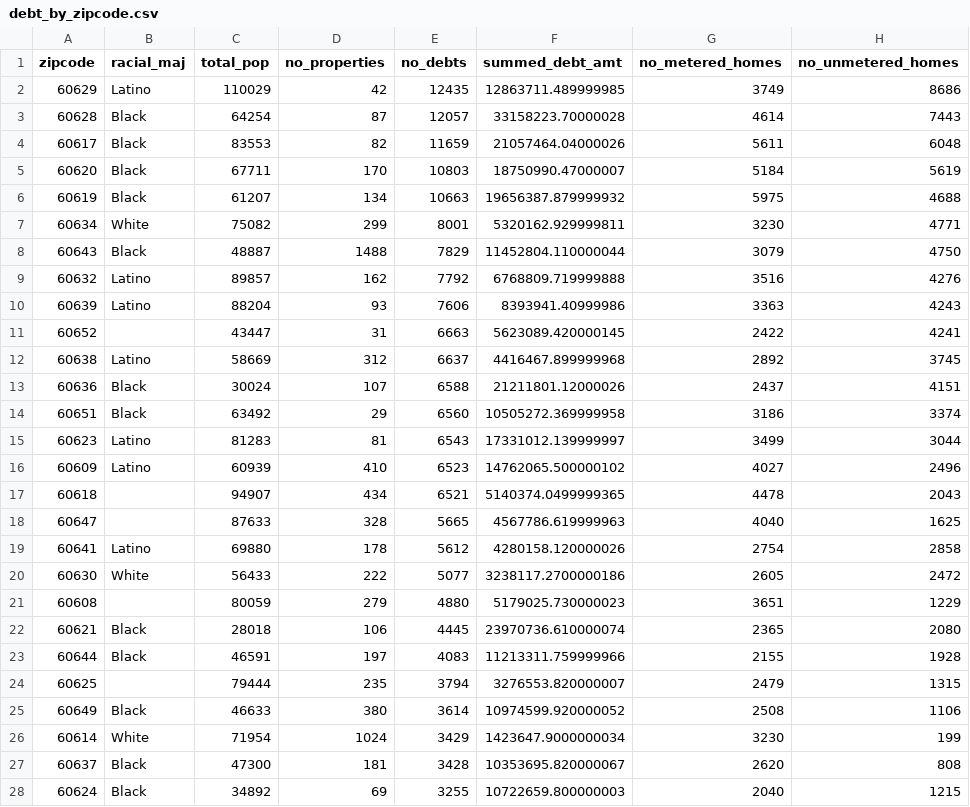
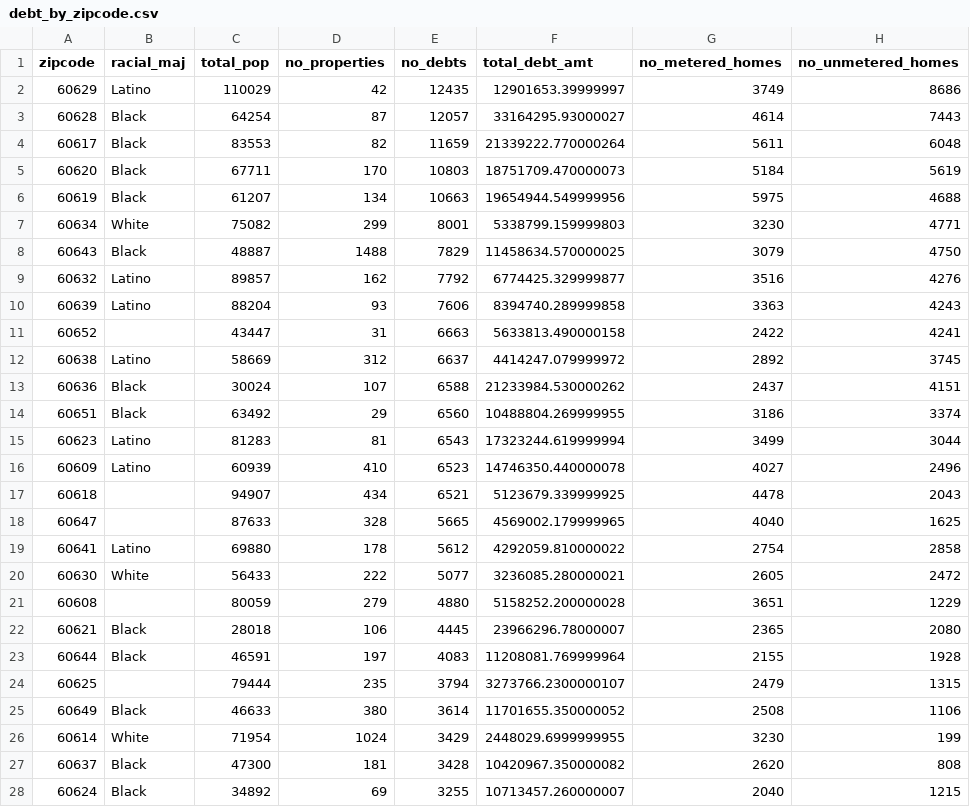
Before and after one commit to wbez/waterdebt, a CSV file: reporting/reports/debt_by_zipcode.csv, drawn as a sheet; only a part is shown; the diff covers the shown part only; the diff names each change by its address in the sheet, - before the commit and + after, or states it on an @@ line.

Commit message:
updated zipcode analysis to call updated account set

```diff
--- a/reporting/reports/debt_by_zipcode.csv
+++ b/reporting/reports/debt_by_zipcode.csv
-F1: summed_debt_amt
+F1: total_debt_amt
-F2 (total_debt_amt): 12863711.489999985
+F2 (total_debt_amt): 12901653.39999997
-F3 (total_debt_amt): 33158223.70000028
+F3 (total_debt_amt): 33164295.93000027
-F4 (total_debt_amt): 21057464.04000026
+F4 (total_debt_amt): 21339222.770000264
-F5 (total_debt_amt): 18750990.47000007
+F5 (total_debt_amt): 18751709.470000073
-F6 (total_debt_amt): 19656387.879999932
+F6 (total_debt_amt): 19654944.549999956
-F7 (total_debt_amt): 5320162.929999811
+F7 (total_debt_amt): 5338799.159999803
-F8 (total_debt_amt): 11452804.110000044
+F8 (total_debt_amt): 11458634.570000025
-F9 (total_debt_amt): 6768809.719999888
+F9 (total_debt_amt): 6774425.329999877
-F10 (total_debt_amt): 8393941.40999986
+F10 (total_debt_amt): 8394740.289999858
-F11 (total_debt_amt): 5623089.420000145
+F11 (total_debt_amt): 5633813.490000158
-F12 (total_debt_amt): 4416467.899999968
+F12 (total_debt_amt): 4414247.079999972
-F13 (total_debt_amt): 21211801.12000026
+F13 (total_debt_amt): 21233984.530000262
-F14 (total_debt_amt): 10505272.369999958
+F14 (total_debt_amt): 10488804.269999955
-F15 (total_debt_amt): 17331012.139999997
+F15 (total_debt_amt): 17323244.619999994
-F16 (total_debt_amt): 14762065.500000102
+F16 (total_debt_amt): 14746350.440000078
-F17 (total_debt_amt): 5140374.0499999365
+F17 (total_debt_amt): 5123679.339999925
-F18 (total_debt_amt): 4567786.619999963
+F18 (total_debt_amt): 4569002.179999965
-F19 (total_debt_amt): 4280158.120000026
+F19 (total_debt_amt): 4292059.810000022
-F20 (total_debt_amt): 3238117.2700000186
+F20 (total_debt_amt): 3236085.280000021
-F21 (total_debt_amt): 5179025.730000023
+F21 (total_debt_amt): 5158252.200000028
-F22 (total_debt_amt): 23970736.610000074
+F22 (total_debt_amt): 23966296.78000007
-F23 (total_debt_amt): 11213311.759999966
+F23 (total_debt_amt): 11208081.769999964
-F24 (total_debt_amt): 3276553.820000007
+F24 (total_debt_amt): 3273766.2300000107
-F25 (total_debt_amt): 10974599.920000052
+F25 (total_debt_amt): 11701655.350000052
-F26 (total_debt_amt): 1423647.9000000034
+F26 (total_debt_amt): 2448029.6999999955
-F27 (total_debt_amt): 10353695.820000067
+F27 (total_debt_amt): 10420967.350000082
-F28 (total_debt_amt): 10722659.800000003
+F28 (total_debt_amt): 10713457.260000007
```
Also changed, not shown: 9 moved rows and 34 edited cells elsewhere in this file, 1 other file.
